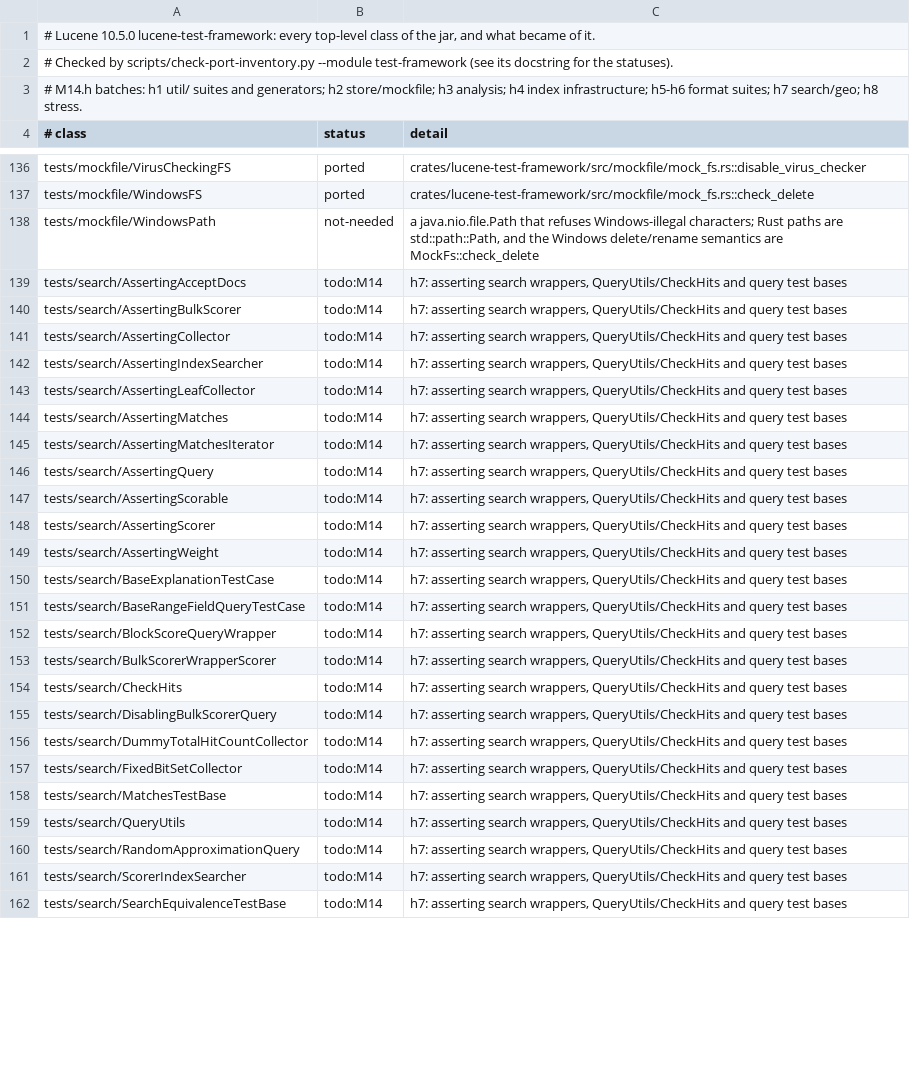
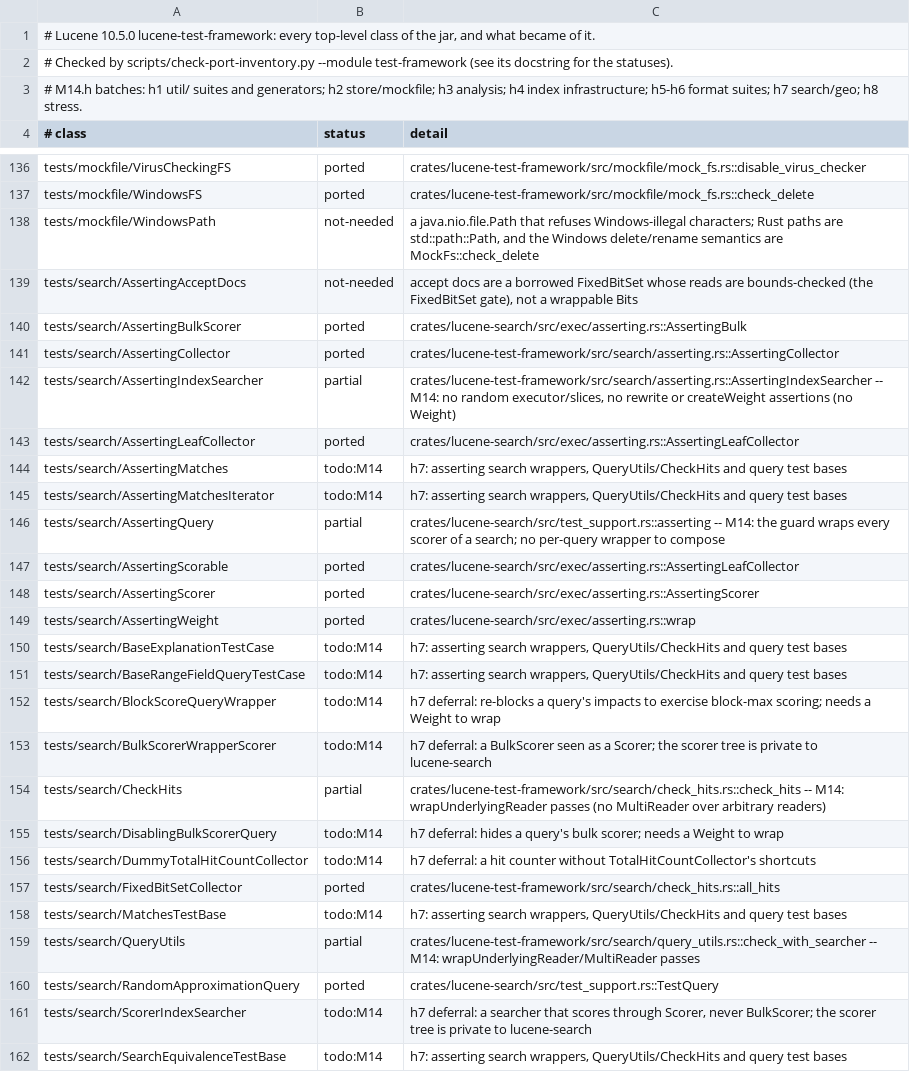
Before and after one commit to huyz0/lucene-rust, a TSV file: docs/inventory/lucene-test-framework.tsv, drawn as a sheet; only a part is shown, gaps mark what is left out; the diff covers the shown part only.

```diff
--- a/docs/inventory/lucene-test-framework.tsv
+++ b/docs/inventory/lucene-test-framework.tsv
@@ -138,25 +138,25 @@ tests/mockfile/WindowsFS	ported	crates/lucene-test-framework/src/mockfile/mock_f
 tests/mockfile/WindowsPath	not-needed	a java.nio.file.Path that refuses Windows-illegal characters; Rust paths are std::path::Path, and the Windows delete/rename semantics are MockFs::check_delete
-tests/search/AssertingAcceptDocs	todo:M14	h7: asserting search wrappers, QueryUtils/CheckHits and query test bases
-tests/search/AssertingBulkScorer	todo:M14	h7: asserting search wrappers, QueryUtils/CheckHits and query test bases
-tests/search/AssertingCollector	todo:M14	h7: asserting search wrappers, QueryUtils/CheckHits and query test bases
-tests/search/AssertingIndexSearcher	todo:M14	h7: asserting search wrappers, QueryUtils/CheckHits and query test bases
-tests/search/AssertingLeafCollector	todo:M14	h7: asserting search wrappers, QueryUtils/CheckHits and query test bases
+tests/search/AssertingAcceptDocs	not-needed	accept docs are a borrowed FixedBitSet whose reads are bounds-checked (the FixedBitSet gate), not a wrappable Bits
+tests/search/AssertingBulkScorer	ported	crates/lucene-search/src/exec/asserting.rs::AssertingBulk
+tests/search/AssertingCollector	ported	crates/lucene-test-framework/src/search/asserting.rs::AssertingCollector
+tests/search/AssertingIndexSearcher	partial	crates/lucene-test-framework/src/search/asserting.rs::AssertingIndexSearcher -- M14: no random executor/slices, no rewrite or createWeight assertions (no Weight)
+tests/search/AssertingLeafCollector	ported	crates/lucene-search/src/exec/asserting.rs::AssertingLeafCollector
 tests/search/AssertingMatches	todo:M14	h7: asserting search wrappers, QueryUtils/CheckHits and query test bases
 tests/search/AssertingMatchesIterator	todo:M14	h7: asserting search wrappers, QueryUtils/CheckHits and query test bases
-tests/search/AssertingQuery	todo:M14	h7: asserting search wrappers, QueryUtils/CheckHits and query test bases
-tests/search/AssertingScorable	todo:M14	h7: asserting search wrappers, QueryUtils/CheckHits and query test bases
-tests/search/AssertingScorer	todo:M14	h7: asserting search wrappers, QueryUtils/CheckHits and query test bases
-tests/search/AssertingWeight	todo:M14	h7: asserting search wrappers, QueryUtils/CheckHits and query test bases
+tests/search/AssertingQuery	partial	crates/lucene-search/src/test_support.rs::asserting -- M14: the guard wraps every scorer of a search; no per-query wrapper to compose
+tests/search/AssertingScorable	ported	crates/lucene-search/src/exec/asserting.rs::AssertingLeafCollector
+tests/search/AssertingScorer	ported	crates/lucene-search/src/exec/asserting.rs::AssertingScorer
+tests/search/AssertingWeight	ported	crates/lucene-search/src/exec/asserting.rs::wrap
 tests/search/BaseExplanationTestCase	todo:M14	h7: asserting search wrappers, QueryUtils/CheckHits and query test bases
 tests/search/BaseRangeFieldQueryTestCase	todo:M14	h7: asserting search wrappers, QueryUtils/CheckHits and query test bases
-tests/search/BlockScoreQueryWrapper	todo:M14	h7: asserting search wrappers, QueryUtils/CheckHits and query test bases
-tests/search/BulkScorerWrapperScorer	todo:M14	h7: asserting search wrappers, QueryUtils/CheckHits and query test bases
-tests/search/CheckHits	todo:M14	h7: asserting search wrappers, QueryUtils/CheckHits and query test bases
-tests/search/DisablingBulkScorerQuery	todo:M14	h7: asserting search wrappers, QueryUtils/CheckHits and query test bases
-tests/search/DummyTotalHitCountCollector	todo:M14	h7: asserting search wrappers, QueryUtils/CheckHits and query test bases
-tests/search/FixedBitSetCollector	todo:M14	h7: asserting search wrappers, QueryUtils/CheckHits and query test bases
+tests/search/BlockScoreQueryWrapper	todo:M14	h7 deferral: re-blocks a query's impacts to exercise block-max scoring; needs a Weight to wrap
+tests/search/BulkScorerWrapperScorer	todo:M14	h7 deferral: a BulkScorer seen as a Scorer; the scorer tree is private to lucene-search
+tests/search/CheckHits	partial	crates/lucene-test-framework/src/search/check_hits.rs::check_hits -- M14: wrapUnderlyingReader passes (no MultiReader over arbitrary readers)
+tests/search/DisablingBulkScorerQuery	todo:M14	h7 deferral: hides a query's bulk scorer; needs a Weight to wrap
+tests/search/DummyTotalHitCountCollector	todo:M14	h7 deferral: a hit counter without TotalHitCountCollector's shortcuts
+tests/search/FixedBitSetCollector	ported	crates/lucene-test-framework/src/search/check_hits.rs::all_hits
 tests/search/MatchesTestBase	todo:M14	h7: asserting search wrappers, QueryUtils/CheckHits and query test bases
-tests/search/QueryUtils	todo:M14	h7: asserting search wrappers, QueryUtils/CheckHits and query test bases
-tests/search/RandomApproximationQuery	todo:M14	h7: asserting search wrappers, QueryUtils/CheckHits and query test bases
-tests/search/ScorerIndexSearcher	todo:M14	h7: asserting search wrappers, QueryUtils/CheckHits and query test bases
+tests/search/QueryUtils	partial	crates/lucene-test-framework/src/search/query_utils.rs::check_with_searcher -- M14: wrapUnderlyingReader/MultiReader passes
+tests/search/RandomApproximationQuery	ported	crates/lucene-search/src/test_support.rs::TestQuery
+tests/search/ScorerIndexSearcher	todo:M14	h7 deferral: a searcher that scores through Scorer, never BulkScorer; the scorer tree is private to lucene-search
 tests/search/SearchEquivalenceTestBase	todo:M14	h7: asserting search wrappers, QueryUtils/CheckHits and query test bases
```
Also changed, not shown: 1 edited cell elsewhere in this file, 26 other files.
